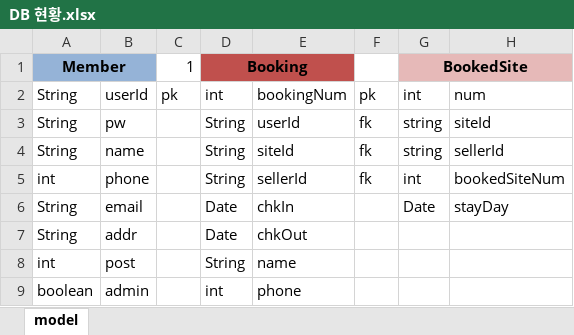
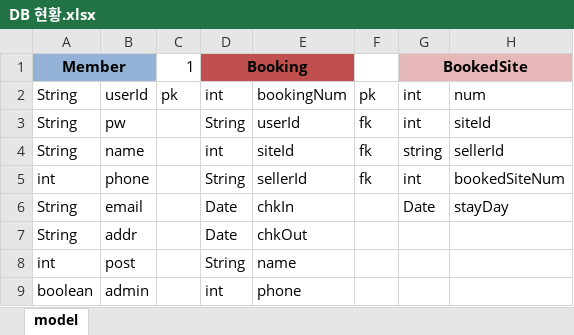
Before and after one commit to finalCamp/finalBitCamp, an Excel workbook: DB sql query/DB 현황.xlsx, sheet model, drawn as a sheet; only a part is shown; values as stored, in another font and other column widths than the file's, no borders; the diff covers the shown part only; the diff names each change by its address in the sheet, - before the commit and + after, or states it on an @@ line.

Commit message:
DB Table 최신
미쳐 수정하지 못한 컬럼명 다 수정했어요

```diff
--- a/DB sql query/DB 현황.xlsx (sheet model)
+++ b/DB sql query/DB 현황.xlsx (sheet model)
-G3: string
+G3: int
-D4: String
+D4: int
```
Also changed, not shown: 17 edited cells elsewhere in this sheet.
